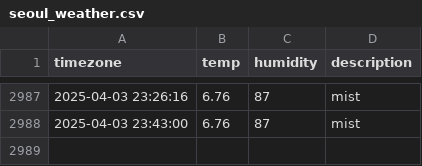
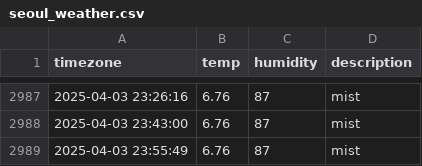
Before and after one commit to Friday930/SEO_weather, a CSV file: seoul_weather.csv, drawn as a sheet; only a part is shown, gaps mark what is left out.

```diff
--- a/seoul_weather.csv
+++ b/seoul_weather.csv
@@ -2988 +2988,2 @@ timezone,temp,humidity,description
 2025-04-03 23:43:00,6.76,87,mist
+2025-04-03 23:55:49,6.76,87,mist
```
